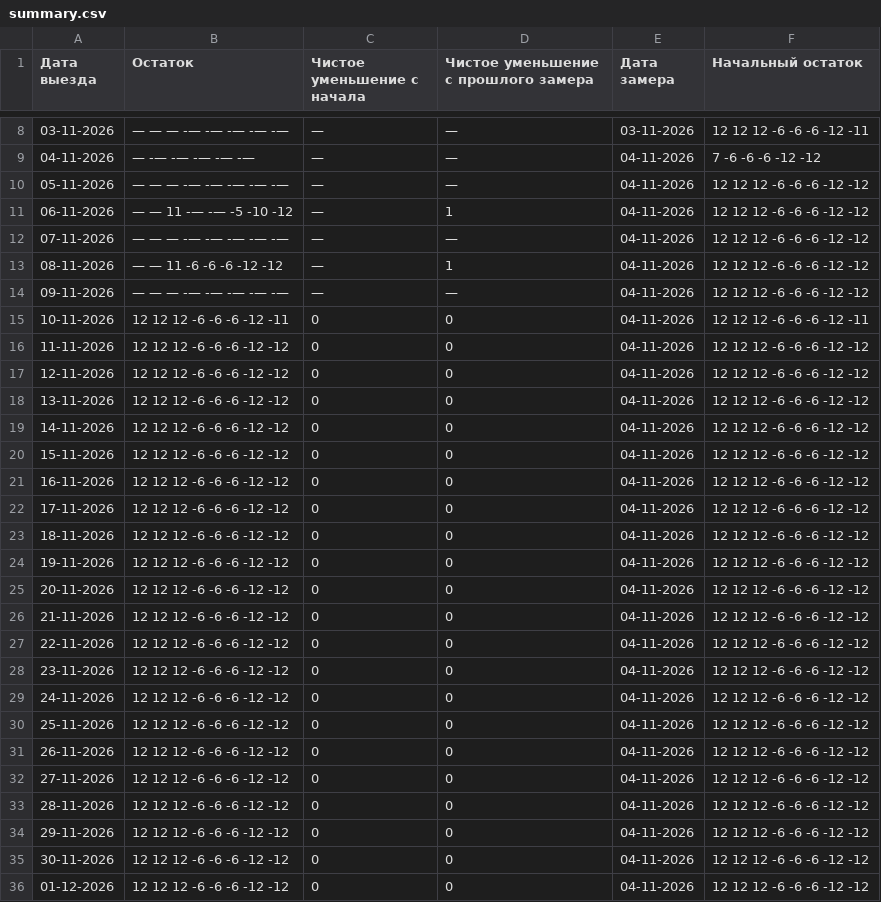
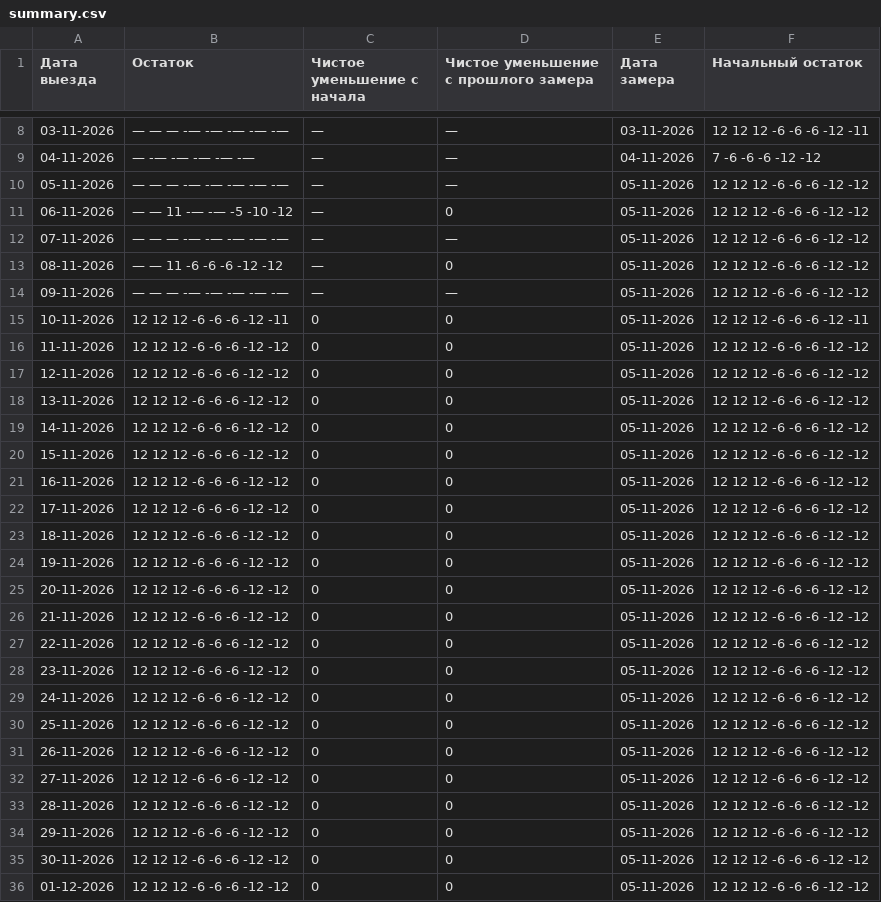
Before and after one commit to AntonioSkin/tripster-visitors-monitor, a CSV file: data/calendar_history/dmitry/summary.csv, drawn as a sheet; only a part is shown, gaps mark what is left out; the diff covers the shown part only.

```diff
--- a/data/calendar_history/dmitry/summary.csv
+++ b/data/calendar_history/dmitry/summary.csv
@@ -9,28 +9,28 @@
 04-11-2026,— -— -— -— -— -—,—,—,04-11-2026,7 -6 -6 -6 -12 -12
-05-11-2026,— — — -— -— -— -— -—,—,—,04-11-2026,12 12 12 -6 -6 -6 -12 -12
-06-11-2026,— — 11 -— -— -5 -10 -12,—,1,04-11-2026,12 12 12 -6 -6 -6 -12 -12
-07-11-2026,— — — -— -— -— -— -—,—,—,04-11-2026,12 12 12 -6 -6 -6 -12 -12
-08-11-2026,— — 11 -6 -6 -6 -12 -12,—,1,04-11-2026,12 12 12 -6 -6 -6 -12 -12
-09-11-2026,— — — -— -— -— -— -—,—,—,04-11-2026,12 12 12 -6 -6 -6 -12 -12
-10-11-2026,12 12 12 -6 -6 -6 -12 -11,0,0,04-11-2026,12 12 12 -6 -6 -6 -12 -11
-11-11-2026,12 12 12 -6 -6 -6 -12 -12,0,0,04-11-2026,12 12 12 -6 -6 -6 -12 -12
-12-11-2026,12 12 12 -6 -6 -6 -12 -12,0,0,04-11-2026,12 12 12 -6 -6 -6 -12 -12
-13-11-2026,12 12 12 -6 -6 -6 -12 -12,0,0,04-11-2026,12 12 12 -6 -6 -6 -12 -12
-14-11-2026,12 12 12 -6 -6 -6 -12 -12,0,0,04-11-2026,12 12 12 -6 -6 -6 -12 -12
-15-11-2026,12 12 12 -6 -6 -6 -12 -12,0,0,04-11-2026,12 12 12 -6 -6 -6 -12 -12
-16-11-2026,12 12 12 -6 -6 -6 -12 -12,0,0,04-11-2026,12 12 12 -6 -6 -6 -12 -12
-17-11-2026,12 12 12 -6 -6 -6 -12 -12,0,0,04-11-2026,12 12 12 -6 -6 -6 -12 -12
-18-11-2026,12 12 12 -6 -6 -6 -12 -12,0,0,04-11-2026,12 12 12 -6 -6 -6 -12 -12
-19-11-2026,12 12 12 -6 -6 -6 -12 -12,0,0,04-11-2026,12 12 12 -6 -6 -6 -12 -12
-20-11-2026,12 12 12 -6 -6 -6 -12 -12,0,0,04-11-2026,12 12 12 -6 -6 -6 -12 -12
-21-11-2026,12 12 12 -6 -6 -6 -12 -12,0,0,04-11-2026,12 12 12 -6 -6 -6 -12 -12
-22-11-2026,12 12 12 -6 -6 -6 -12 -12,0,0,04-11-2026,12 12 12 -6 -6 -6 -12 -12
-23-11-2026,12 12 12 -6 -6 -6 -12 -12,0,0,04-11-2026,12 12 12 -6 -6 -6 -12 -12
-24-11-2026,12 12 12 -6 -6 -6 -12 -12,0,0,04-11-2026,12 12 12 -6 -6 -6 -12 -12
-25-11-2026,12 12 12 -6 -6 -6 -12 -12,0,0,04-11-2026,12 12 12 -6 -6 -6 -12 -12
-26-11-2026,12 12 12 -6 -6 -6 -12 -12,0,0,04-11-2026,12 12 12 -6 -6 -6 -12 -12
-27-11-2026,12 12 12 -6 -6 -6 -12 -12,0,0,04-11-2026,12 12 12 -6 -6 -6 -12 -12
-28-11-2026,12 12 12 -6 -6 -6 -12 -12,0,0,04-11-2026,12 12 12 -6 -6 -6 -12 -12
-29-11-2026,12 12 12 -6 -6 -6 -12 -12,0,0,04-11-2026,12 12 12 -6 -6 -6 -12 -12
-30-11-2026,12 12 12 -6 -6 -6 -12 -12,0,0,04-11-2026,12 12 12 -6 -6 -6 -12 -12
-01-12-2026,12 12 12 -6 -6 -6 -12 -12,0,0,04-11-2026,12 12 12 -6 -6 -6 -12 -12
+05-11-2026,— — — -— -— -— -— -—,—,—,05-11-2026,12 12 12 -6 -6 -6 -12 -12
+06-11-2026,— — 11 -— -— -5 -10 -12,—,0,05-11-2026,12 12 12 -6 -6 -6 -12 -12
+07-11-2026,— — — -— -— -— -— -—,—,—,05-11-2026,12 12 12 -6 -6 -6 -12 -12
+08-11-2026,— — 11 -6 -6 -6 -12 -12,—,0,05-11-2026,12 12 12 -6 -6 -6 -12 -12
+09-11-2026,— — — -— -— -— -— -—,—,—,05-11-2026,12 12 12 -6 -6 -6 -12 -12
+10-11-2026,12 12 12 -6 -6 -6 -12 -11,0,0,05-11-2026,12 12 12 -6 -6 -6 -12 -11
+11-11-2026,12 12 12 -6 -6 -6 -12 -12,0,0,05-11-2026,12 12 12 -6 -6 -6 -12 -12
+12-11-2026,12 12 12 -6 -6 -6 -12 -12,0,0,05-11-2026,12 12 12 -6 -6 -6 -12 -12
+13-11-2026,12 12 12 -6 -6 -6 -12 -12,0,0,05-11-2026,12 12 12 -6 -6 -6 -12 -12
+14-11-2026,12 12 12 -6 -6 -6 -12 -12,0,0,05-11-2026,12 12 12 -6 -6 -6 -12 -12
+15-11-2026,12 12 12 -6 -6 -6 -12 -12,0,0,05-11-2026,12 12 12 -6 -6 -6 -12 -12
+16-11-2026,12 12 12 -6 -6 -6 -12 -12,0,0,05-11-2026,12 12 12 -6 -6 -6 -12 -12
+17-11-2026,12 12 12 -6 -6 -6 -12 -12,0,0,05-11-2026,12 12 12 -6 -6 -6 -12 -12
+18-11-2026,12 12 12 -6 -6 -6 -12 -12,0,0,05-11-2026,12 12 12 -6 -6 -6 -12 -12
+19-11-2026,12 12 12 -6 -6 -6 -12 -12,0,0,05-11-2026,12 12 12 -6 -6 -6 -12 -12
+20-11-2026,12 12 12 -6 -6 -6 -12 -12,0,0,05-11-2026,12 12 12 -6 -6 -6 -12 -12
+21-11-2026,12 12 12 -6 -6 -6 -12 -12,0,0,05-11-2026,12 12 12 -6 -6 -6 -12 -12
+22-11-2026,12 12 12 -6 -6 -6 -12 -12,0,0,05-11-2026,12 12 12 -6 -6 -6 -12 -12
+23-11-2026,12 12 12 -6 -6 -6 -12 -12,0,0,05-11-2026,12 12 12 -6 -6 -6 -12 -12
+24-11-2026,12 12 12 -6 -6 -6 -12 -12,0,0,05-11-2026,12 12 12 -6 -6 -6 -12 -12
+25-11-2026,12 12 12 -6 -6 -6 -12 -12,0,0,05-11-2026,12 12 12 -6 -6 -6 -12 -12
+26-11-2026,12 12 12 -6 -6 -6 -12 -12,0,0,05-11-2026,12 12 12 -6 -6 -6 -12 -12
+27-11-2026,12 12 12 -6 -6 -6 -12 -12,0,0,05-11-2026,12 12 12 -6 -6 -6 -12 -12
+28-11-2026,12 12 12 -6 -6 -6 -12 -12,0,0,05-11-2026,12 12 12 -6 -6 -6 -12 -12
+29-11-2026,12 12 12 -6 -6 -6 -12 -12,0,0,05-11-2026,12 12 12 -6 -6 -6 -12 -12
+30-11-2026,12 12 12 -6 -6 -6 -12 -12,0,0,05-11-2026,12 12 12 -6 -6 -6 -12 -12
+01-12-2026,12 12 12 -6 -6 -6 -12 -12,0,0,05-11-2026,12 12 12 -6 -6 -6 -12 -12
```
Also changed, not shown: 1 added row and 151 edited cells elsewhere in this file, data/calendar_history/51192/summary.csv, data/calendar_history/96862/summary.csv, 25 other files.
